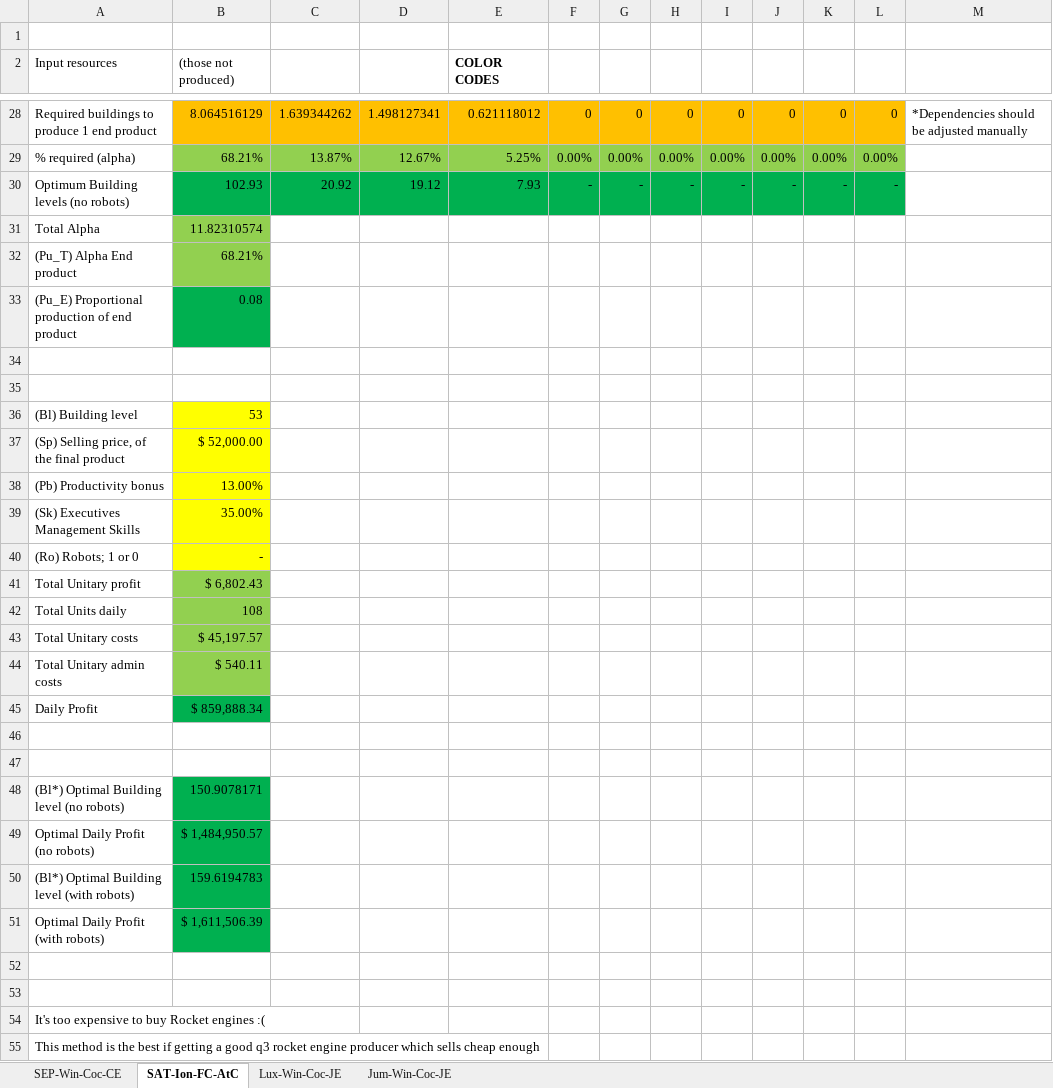
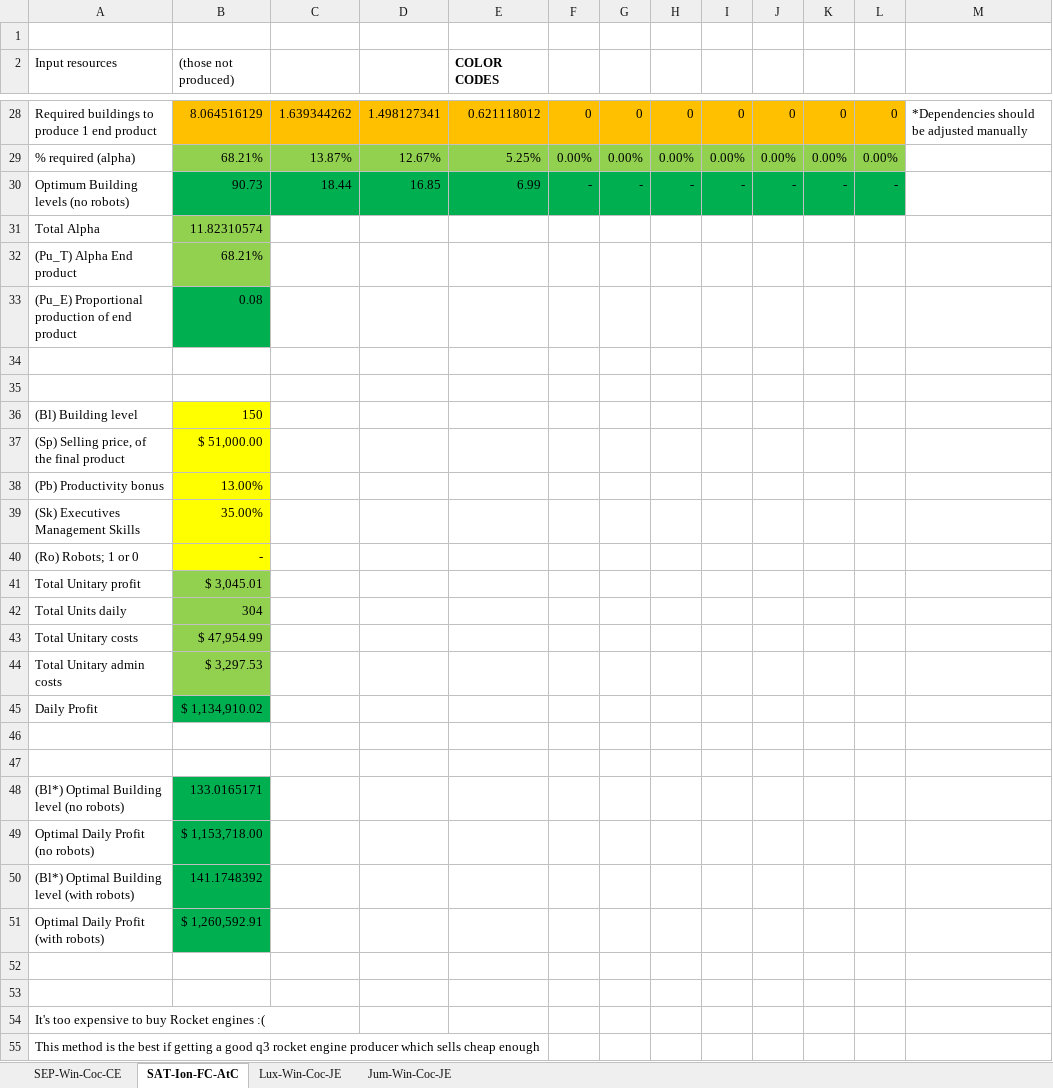
Before and after one commit to OscarFlores-IFi/SimCompanies, an Excel workbook: MSOBL_recession.xlsm, sheet SAT-Ion-FC-AtC, drawn as a sheet; only a part is shown, gaps mark what is left out; values as stored, in another font and other column widths than the file's, no borders; charts and pictures not drawn; the diff names each change by its address in the sheet, - before the commit and + after, or states it on an @@ line.

```diff
--- a/MSOBL_recession.xlsm (sheet SAT-Ion-FC-AtC)
+++ b/MSOBL_recession.xlsm (sheet SAT-Ion-FC-AtC)
-B30 ((those not produced)): 102.93
+B30 ((those not produced)): 90.73
-C30: 20.92
+C30: 18.44
-D30: 19.12
+D30: 16.85
-E30 (COLOR CODES): 7.93
+E30 (COLOR CODES): 6.99
-B36 ((those not produced)): 53
+B36 ((those not produced)): 150
-B37 ((those not produced)): $ 52,000.00
+B37 ((those not produced)): $ 51,000.00
-B41 ((those not produced)): $ 6,802.43
+B41 ((those not produced)): $ 3,045.01
-B42 ((those not produced)): 108
+B42 ((those not produced)): 304
-B43 ((those not produced)): $ 45,197.57
+B43 ((those not produced)): $ 47,954.99
-B44 ((those not produced)): $ 540.11
+B44 ((those not produced)): $ 3,297.53
-B45 ((those not produced)): $ 859,888.34
+B45 ((those not produced)): $ 1,134,910.02
-B48 ((those not produced)): 150.9078171
+B48 ((those not produced)): 133.0165171
-B49 ((those not produced)): $ 1,484,950.57
+B49 ((those not produced)): $ 1,153,718.00
-B50 ((those not produced)): 159.6194783
+B50 ((those not produced)): 141.1748392
-B51 ((those not produced)): $ 1,611,506.39
+B51 ((those not produced)): $ 1,260,592.91
```
Also changed, not shown: sheet Jum-Win-Coc-JE, sheet Lux-Win-Coc-JE, sheet SEP-Win-Coc-CE, SalesOffice_archive.xlsx.
